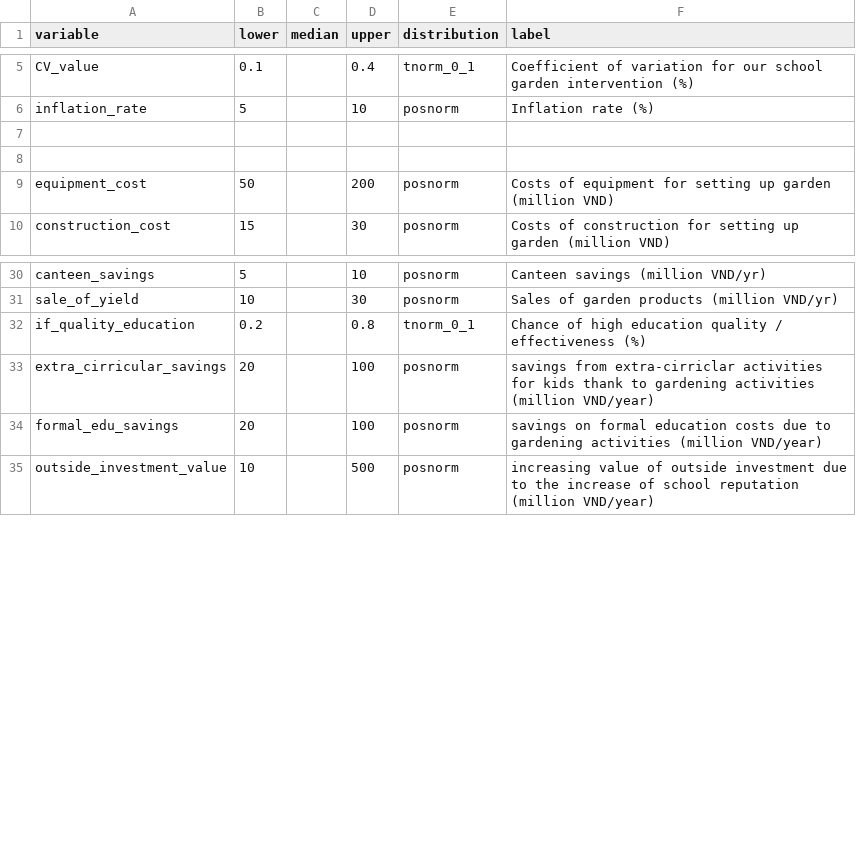
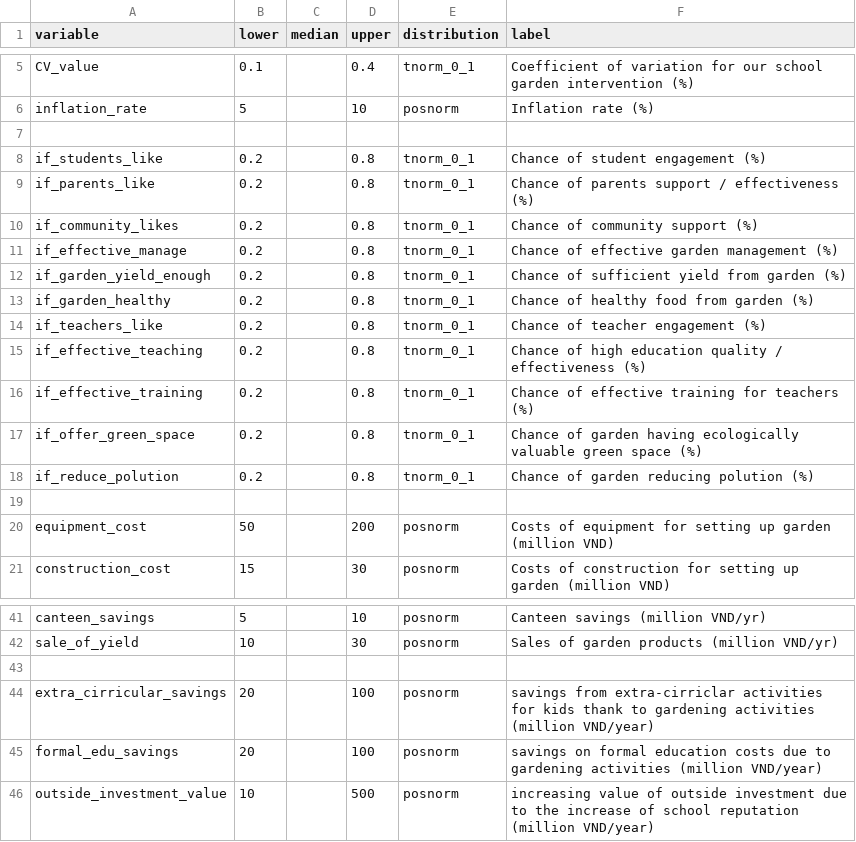
Before and after one commit to CWWhitney/nifam_codas_school_garden, a CSV file: inputs_school_garden.csv, drawn as a sheet; only a part is shown, gaps mark what is left out.

```diff
--- a/inputs_school_garden.csv
+++ b/inputs_school_garden.csv
@@ -7,2 +7,13 @@ inflation_rate,5,,10,posnorm,Inflation rate (%)
 ,,,,,
+if_students_like,0.2,,0.8,tnorm_0_1,Chance of student engagement (%)
+if_parents_like,0.2,,0.8,tnorm_0_1,Chance of parents support / effectiveness (%)
+if_community_likes,0.2,,0.8,tnorm_0_1,Chance of community support (%)
+if_effective_manage,0.2,,0.8,tnorm_0_1,Chance of effective garden management (%)
+if_garden_yield_enough,0.2,,0.8,tnorm_0_1,Chance of sufficient yield from garden (%)
+if_garden_healthy,0.2,,0.8,tnorm_0_1,Chance of healthy food from garden (%)
+if_teachers_like,0.2,,0.8,tnorm_0_1,Chance of teacher engagement (%)
+if_effective_teaching,0.2,,0.8,tnorm_0_1,Chance of high education quality / effectiveness (%)
+if_effective_training,0.2,,0.8,tnorm_0_1,Chance of effective training for teachers (%)
+if_offer_green_space,0.2,,0.8,tnorm_0_1,Chance of garden having ecologically valuable green space (%)
+if_reduce_polution,0.2,,0.8,tnorm_0_1,Chance of garden reducing polution (%)
 ,,,,,
@@ -31,3 +42,3 @@ canteen_savings,5,,10,posnorm,Canteen savings (million VND/yr)
 sale_of_yield,10,,30,posnorm,Sales of garden products (million VND/yr)
-if_quality_education,0.2,,0.8,tnorm_0_1,Chance of high education quality / effectiveness (%)
+,,,,,
 extra_cirricular_savings,20,,100,posnorm,savings from extra-cirriclar activities for kids thank to gardening activities (million VND/year)
```
Also changed, not shown: 1 other file.
